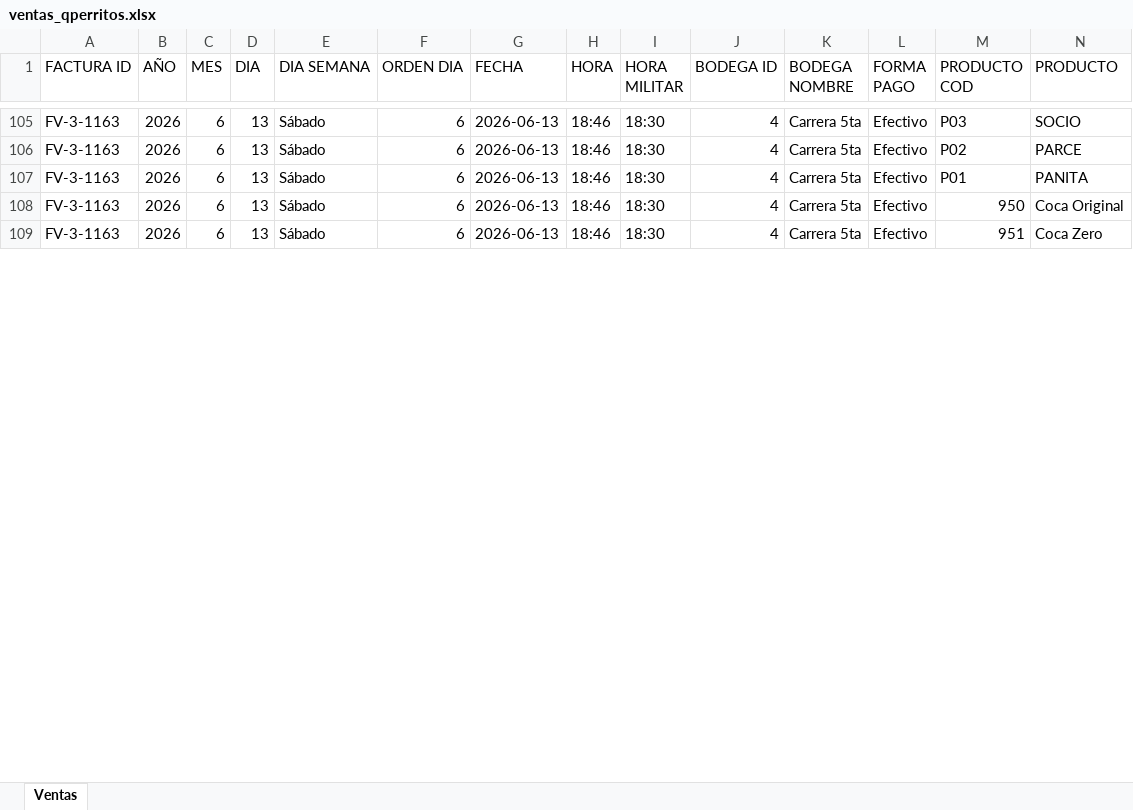
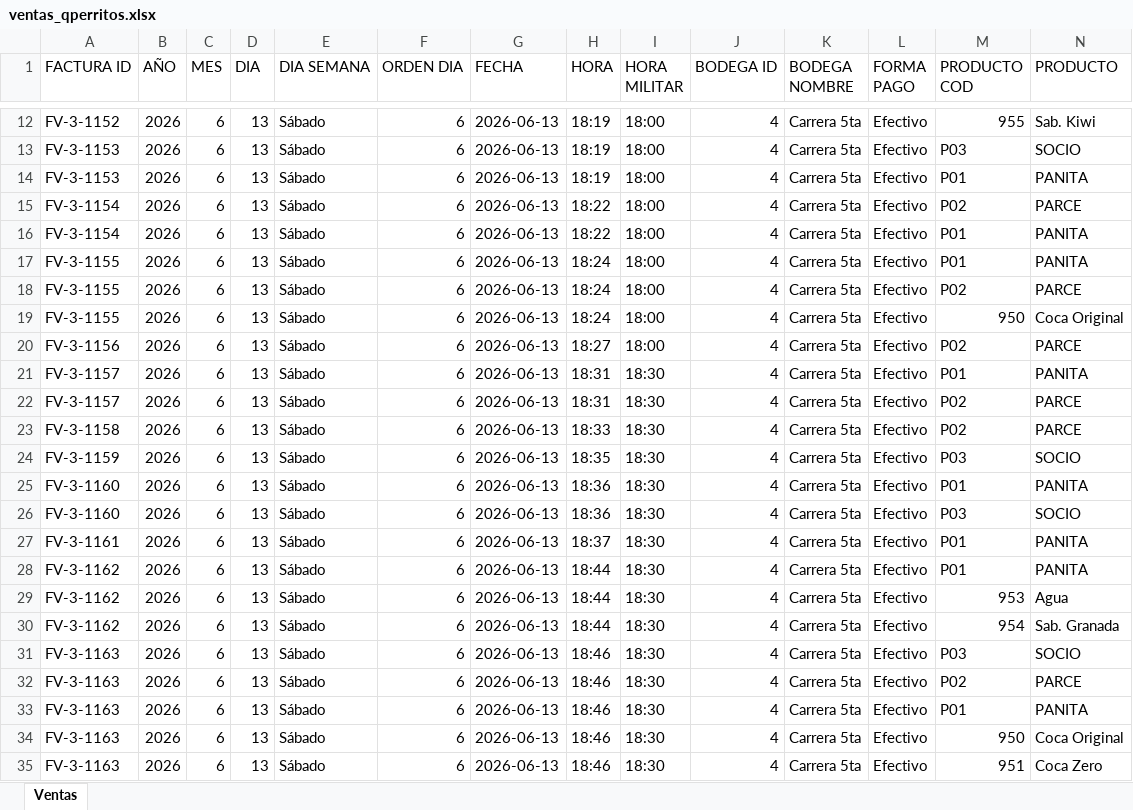
Before and after one commit to hectoraristizabal/qperritos-dashboard, an Excel workbook: ventas_qperritos.xlsx, sheet Ventas, drawn as a sheet; only a part is shown, gaps mark what is left out; values as stored, in another font and other column widths than the file's, no cell formats; rows hold the shown columns only; the diff covers the shown part only; the diff names each change by its address in the sheet, - before the commit and + after, or states it on an @@ line.

```diff
--- a/ventas_qperritos.xlsx (sheet Ventas)
+++ b/ventas_qperritos.xlsx (sheet Ventas)
+row 12: FV-3-1152 | 2026 | 6 | 13 | Sábado | 6 | 2026-06-13 | 18:19 | 18:00 | 4 | Carrera 5ta | Efectivo | 955 | Sab. Kiwi
+row 13: FV-3-1153 | 2026 | 6 | 13 | Sábado | 6 | 2026-06-13 | 18:19 | 18:00 | 4 | Carrera 5ta | Efectivo | P03 | SOCIO
+row 14: FV-3-1153 | 2026 | 6 | 13 | Sábado | 6 | 2026-06-13 | 18:19 | 18:00 | 4 | Carrera 5ta | Efectivo | P01 | PANITA
+row 15: FV-3-1154 | 2026 | 6 | 13 | Sábado | 6 | 2026-06-13 | 18:22 | 18:00 | 4 | Carrera 5ta | Efectivo | P02 | PARCE
+row 16: FV-3-1154 | 2026 | 6 | 13 | Sábado | 6 | 2026-06-13 | 18:22 | 18:00 | 4 | Carrera 5ta | Efectivo | P01 | PANITA
+row 17: FV-3-1155 | 2026 | 6 | 13 | Sábado | 6 | 2026-06-13 | 18:24 | 18:00 | 4 | Carrera 5ta | Efectivo | P01 | PANITA
+row 18: FV-3-1155 | 2026 | 6 | 13 | Sábado | 6 | 2026-06-13 | 18:24 | 18:00 | 4 | Carrera 5ta | Efectivo | P02 | PARCE
+row 19: FV-3-1155 | 2026 | 6 | 13 | Sábado | 6 | 2026-06-13 | 18:24 | 18:00 | 4 | Carrera 5ta | Efectivo | 950 | Coca Original
+row 20: FV-3-1156 | 2026 | 6 | 13 | Sábado | 6 | 2026-06-13 | 18:27 | 18:00 | 4 | Carrera 5ta | Efectivo | P02 | PARCE
+row 21: FV-3-1157 | 2026 | 6 | 13 | Sábado | 6 | 2026-06-13 | 18:31 | 18:30 | 4 | Carrera 5ta | Efectivo | P01 | PANITA
@@ row 119 moved to row 22: FV-3-1157 @@
+row 23: FV-3-1158 | 2026 | 6 | 13 | Sábado | 6 | 2026-06-13 | 18:33 | 18:30 | 4 | Carrera 5ta | Efectivo | P02 | PARCE
+row 24: FV-3-1159 | 2026 | 6 | 13 | Sábado | 6 | 2026-06-13 | 18:35 | 18:30 | 4 | Carrera 5ta | Efectivo | P03 | SOCIO
+row 25: FV-3-1160 | 2026 | 6 | 13 | Sábado | 6 | 2026-06-13 | 18:36 | 18:30 | 4 | Carrera 5ta | Efectivo | P01 | PANITA
+row 26: FV-3-1160 | 2026 | 6 | 13 | Sábado | 6 | 2026-06-13 | 18:36 | 18:30 | 4 | Carrera 5ta | Efectivo | P03 | SOCIO
+row 27: FV-3-1161 | 2026 | 6 | 13 | Sábado | 6 | 2026-06-13 | 18:37 | 18:30 | 4 | Carrera 5ta | Efectivo | P01 | PANITA
+row 28: FV-3-1162 | 2026 | 6 | 13 | Sábado | 6 | 2026-06-13 | 18:44 | 18:30 | 4 | Carrera 5ta | Efectivo | P01 | PANITA
@@ row 111 moved to row 29: FV-3-1162 @@
+row 30: FV-3-1162 | 2026 | 6 | 13 | Sábado | 6 | 2026-06-13 | 18:44 | 18:30 | 4 | Carrera 5ta | Efectivo | 954 | Sab. Granada
```
Also changed, not shown: other rows of this sheet, cell formats.
